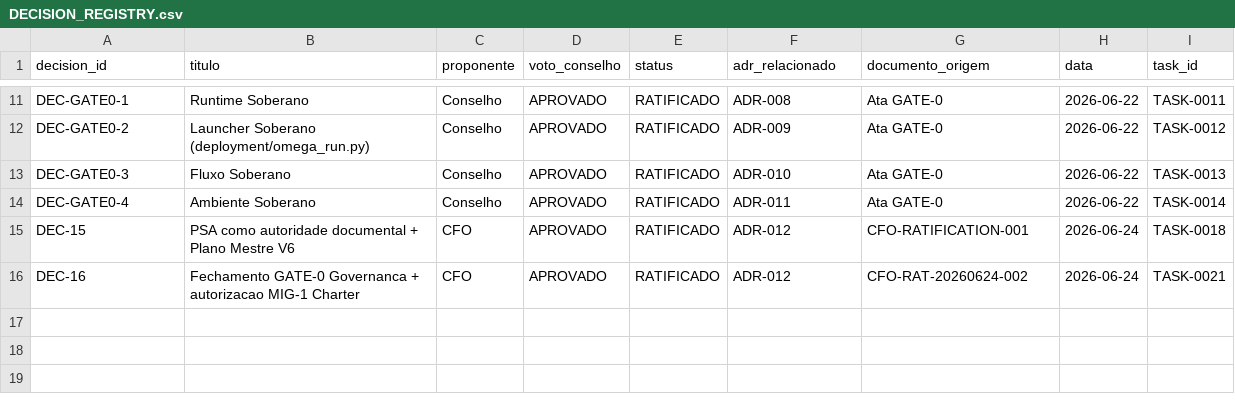
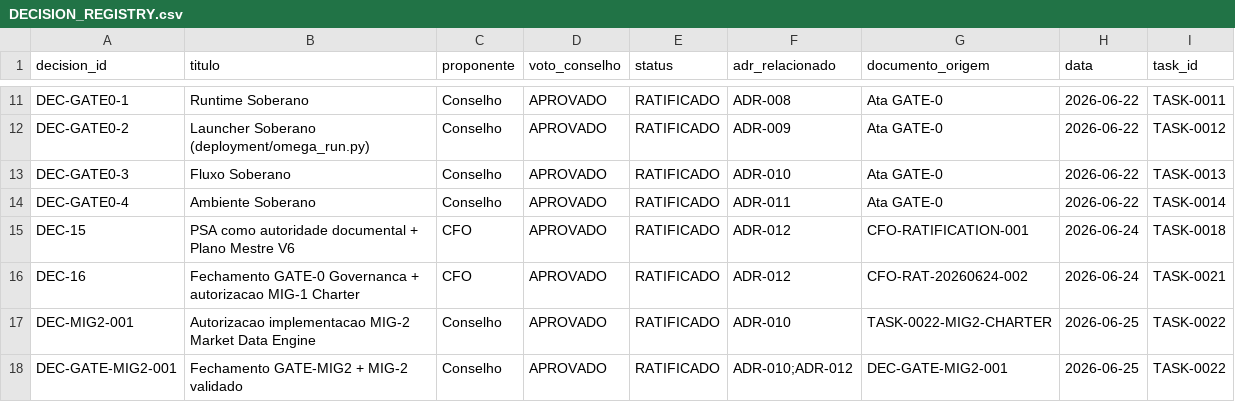
Before and after one commit to simonnmarket/OMEGA-Kernel-Sovereign, a CSV file: governance/knowledge_extraction/DECISION_REGISTRY.csv, drawn as a sheet; only a part is shown, gaps mark what is left out.

```diff
--- a/governance/knowledge_extraction/DECISION_REGISTRY.csv
+++ b/governance/knowledge_extraction/DECISION_REGISTRY.csv
@@ -16 +16,3 @@ DEC-15,PSA como autoridade documental + Plano Mestre V6,CFO,APROVADO,RATIFICADO,
 DEC-16,Fechamento GATE-0 Governanca + autorizacao MIG-1 Charter,CFO,APROVADO,RATIFICADO,ADR-012,CFO-RAT-20260624-002,2026-06-24,TASK-0021
+DEC-MIG2-001,Autorizacao implementacao MIG-2 Market Data Engine,Conselho,APROVADO,RATIFICADO,ADR-010,TASK-0022-MIG2-CHARTER,2026-06-25,TASK-0022
+DEC-GATE-MIG2-001,Fechamento GATE-MIG2 + MIG-2 validado,Conselho,APROVADO,RATIFICADO,ADR-010;ADR-012,DEC-GATE-MIG2-001,2026-06-25,TASK-0022
```
Also changed, not shown: 3 other files.
